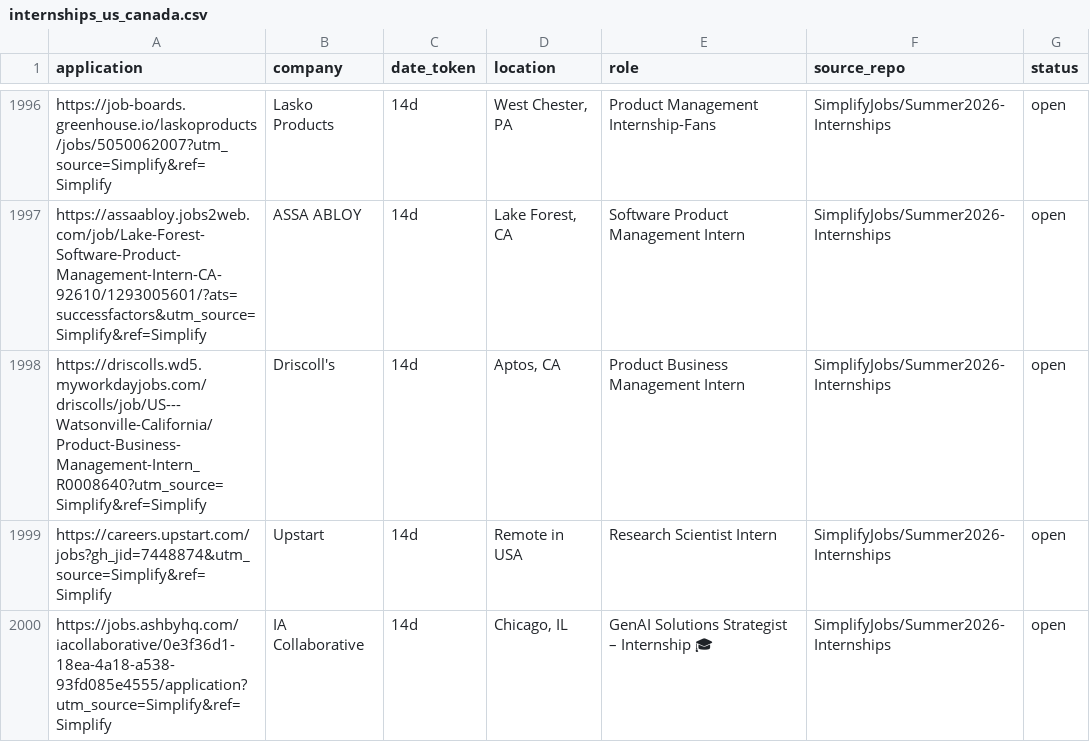
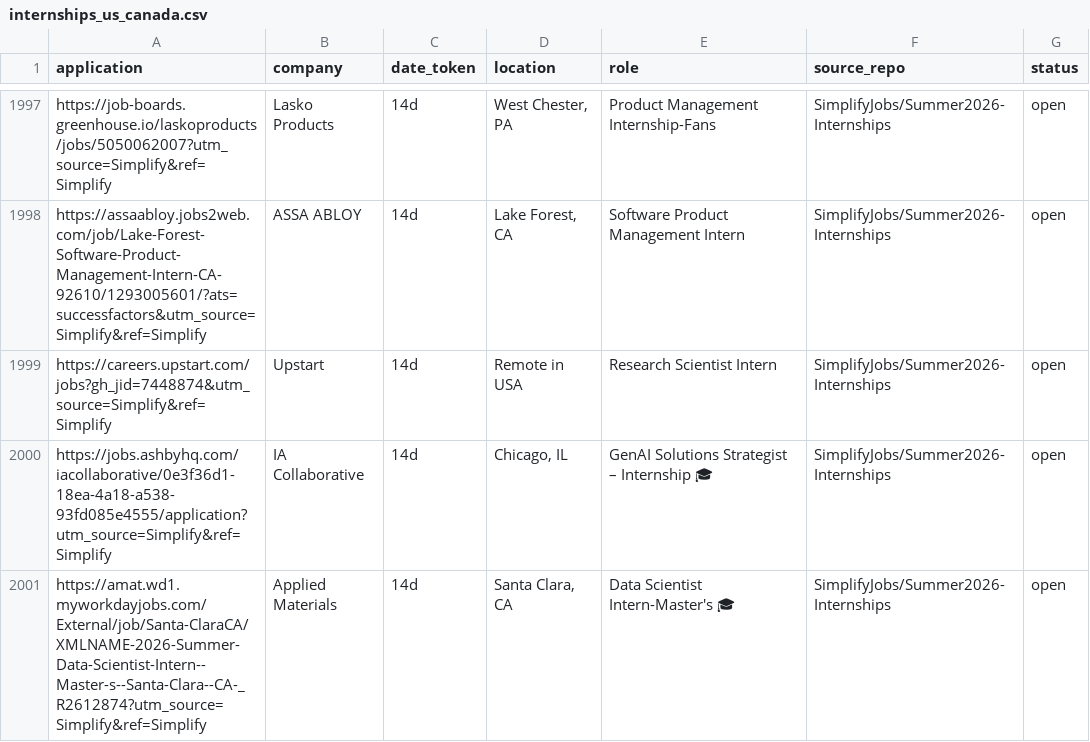
Before and after one commit to vats98754/job-fetcher, a CSV file: internships_us_canada.csv, drawn as a sheet; only a part is shown, gaps mark what is left out; the shorter side is filled out with more unchanged rows; the diff covers the shown part only.

```diff
--- a/internships_us_canada.csv
+++ b/internships_us_canada.csv
@@ -1997,3 +1998,2 @@ https://job-boards.greenhouse.io/laskoproducts/jobs/5050062007?utm_source=Simpli
 https://assaabloy.jobs2web.com/job/Lake-Forest-Software-Product-Management-Intern-CA-92610/1293005601/?ats=successfactors&utm_source=Simplify&ref=Simplify,ASSA ABLOY,14d,"Lake Forest, CA",Software Product Management Intern,SimplifyJobs/Summer2026-Internships,open
-https://driscolls.wd5.myworkdayjobs.com/driscolls/job/US---Watsonville-California/Product-Business-Management-Intern_R0008640?utm_source=Simplify&ref=Simplify,Driscoll's,14d,"Aptos, CA",Product Business Management Intern,SimplifyJobs/Summer2026-Internships,open
 https://careers.upstart.com/jobs?gh_jid=7448874&utm_source=Simplify&ref=Simplify,Upstart,14d,Remote in USA,Research Scientist Intern,SimplifyJobs/Summer2026-Internships,open
```
Also changed, not shown: 7 added rows and 4 removed rows elsewhere in this file.
